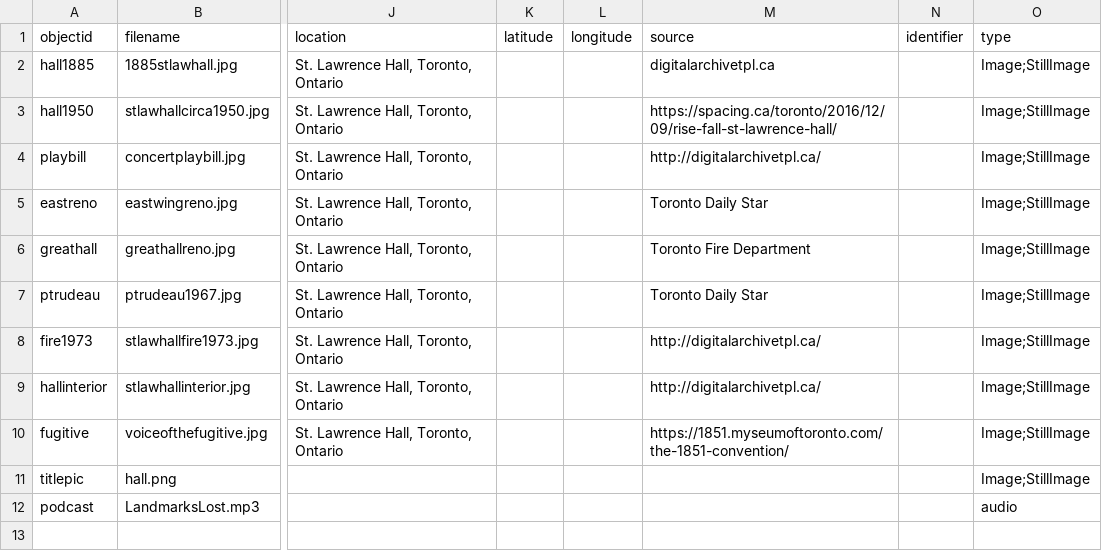
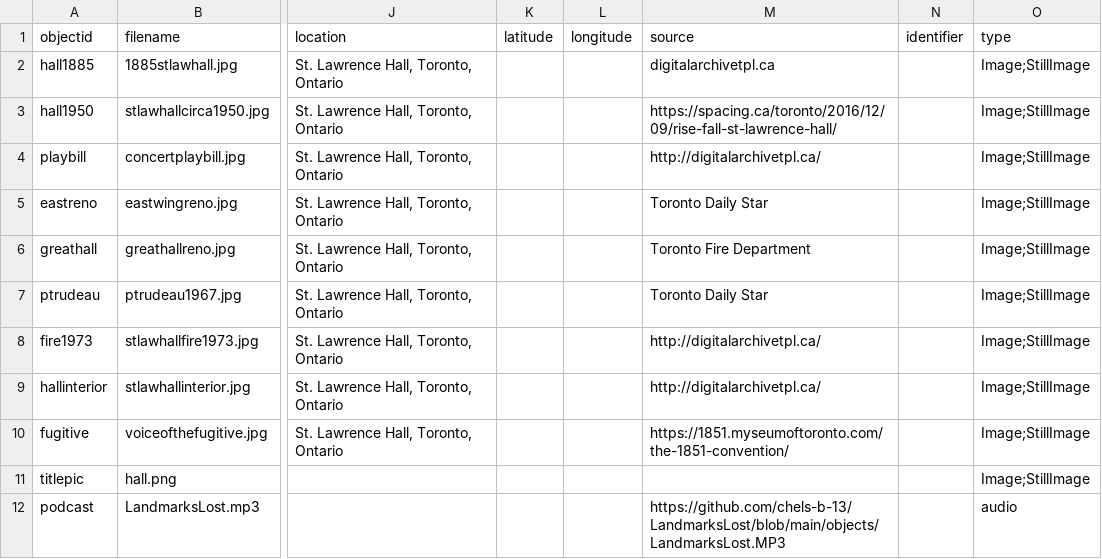
Before and after one commit to chels-b-13/LandmarksLost, a CSV file: _data/hist4840-template.csv, drawn as a sheet; only a part is shown, gaps mark what is left out; the diff names each change by its address in the sheet, - before the commit and + after, or states it on an @@ line.

Commit message:
Update hist4840-template.csv

```diff
--- a/_data/hist4840-template.csv
+++ b/_data/hist4840-template.csv
-M12 (source): (empty)
+M12 (source): https://github.com/chels-b-13/LandmarksLost/blob/main/objects/LandmarksLost.MP3
```
